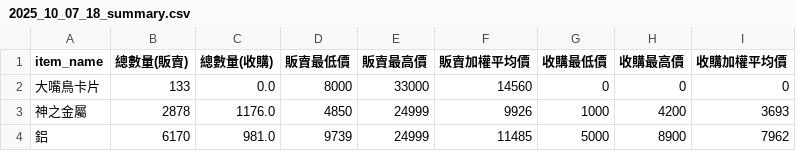
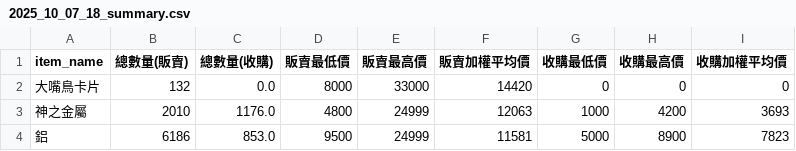
Before and after one commit to nyto9999/ro_auction, a CSV file: 2025_10_07_18_summary.csv, drawn as a sheet.

Commit message:
Hourly data update (CSV) via scraper: 2025-10-07 18:56

```diff
--- a/2025_10_07_18_summary.csv
+++ b/2025_10_07_18_summary.csv
@@ -1,4 +1,4 @@
 item_name,總數量(販賣),總數量(收購),販賣最低價,販賣最高價,販賣加權平均價,收購最低價,收購最高價,收購加權平均價
-大嘴鳥卡片,133,0.0,8000,33000,14560,0,0,0
-神之金屬,2878,1176.0,4850,24999,9926,1000,4200,3693
-鋁,6170,981.0,9739,24999,11485,5000,8900,7962
+大嘴鳥卡片,132,0.0,8000,33000,14420,0,0,0
+神之金屬,2010,1176.0,4800,24999,12063,1000,4200,3693
+鋁,6186,853.0,9500,24999,11581,5000,8900,7823
```
